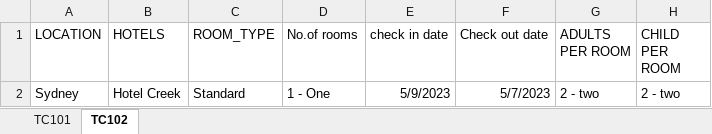
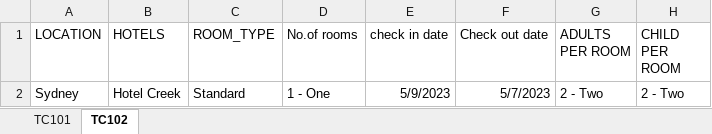
Before and after one commit to ramanb529/Test1, an Excel workbook: Testdata.xlsx, sheet TC102, drawn as a sheet; values as stored, in another font and other column widths than the file's, no borders; the diff names each change by its address in the sheet, - before the commit and + after, or states it on an @@ line.

```diff
--- a/Testdata.xlsx (sheet TC102)
+++ b/Testdata.xlsx (sheet TC102)
-G2 (ADULTS PER ROOM): 2 - two
+G2 (ADULTS PER ROOM): 2 - Two
-H2 (CHILD PER ROOM): 2 - two
+H2 (CHILD PER ROOM): 2 - Two
```
Also changed, not shown: 7 other files.
